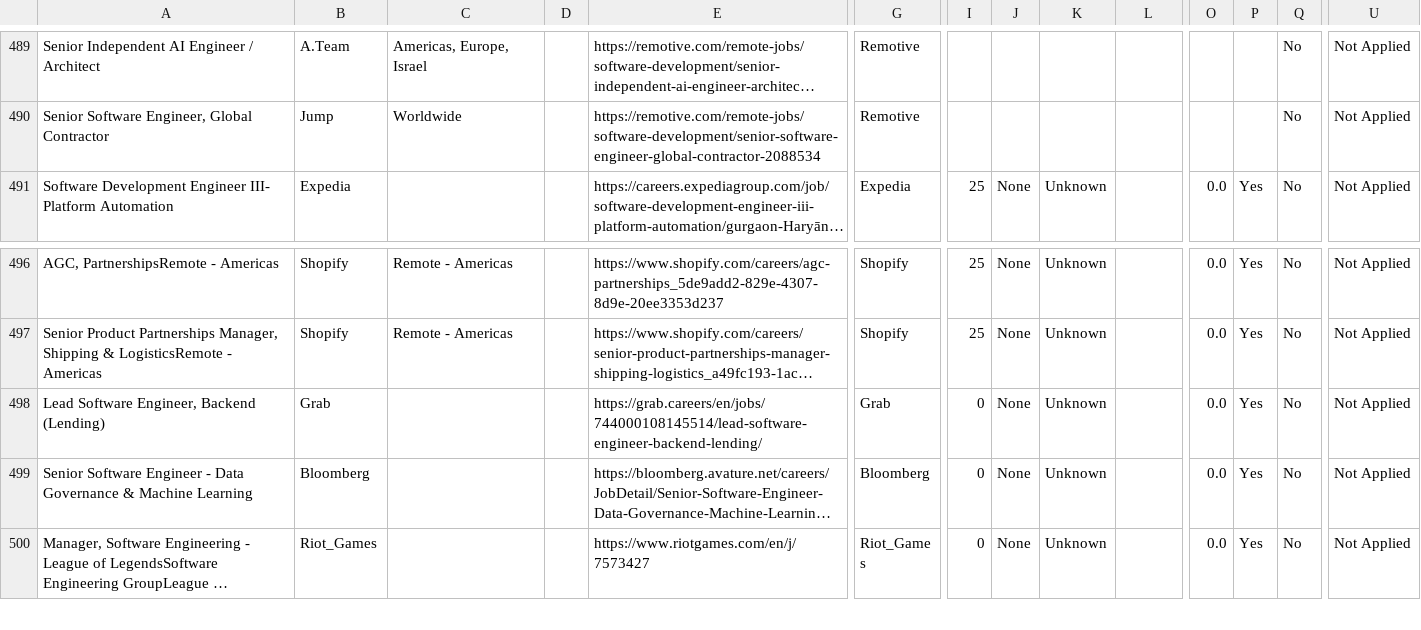
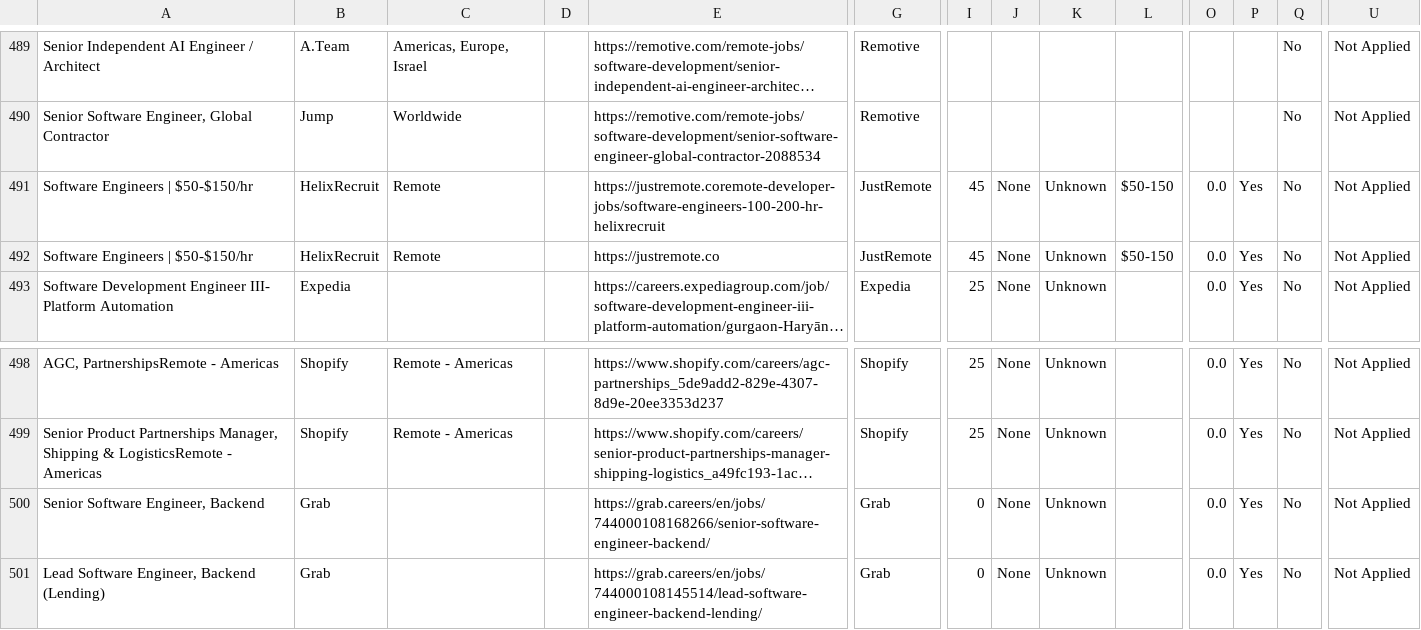
Before and after one commit to naman011/python-projects-secondary, a CSV file: data/jobs.csv, drawn as a sheet; only a part is shown, gaps mark what is left out; the shorter side is filled out with more unchanged rows; long unchanged cells end in …; rows hold the shown columns only; the diff names each change by its address in the sheet, - before the commit and + after, or states it on an @@ line.

```diff
--- a/data/jobs.csv
+++ b/data/jobs.csv
+row 491: Software Engineers | $50-$150/hr | HelixRecruit | Remote |  | https://justremote.coremote-developer-jobs/software-engineers-100-200-hr-helixrecruit | JustRemote | 45 | None | Unknown | $50-150 | 0.0 | Yes | No | Not Applied
+row 492: Software Engineers | $50-$150/hr | HelixRecruit | Remote |  | https://justremote.co | JustRemote | 45 | None | Unknown | $50-150 | 0.0 | Yes | No | Not Applied
+row 500: Senior Software Engineer, Backend | Grab |  |  | https://grab.careers/en/jobs/744000108168266/senior-software-engineer-backend/ | Grab | 0 | None | Unknown |  | 0.0 | Yes | No | Not Applied
```
Also changed, not shown: 1 other file.
